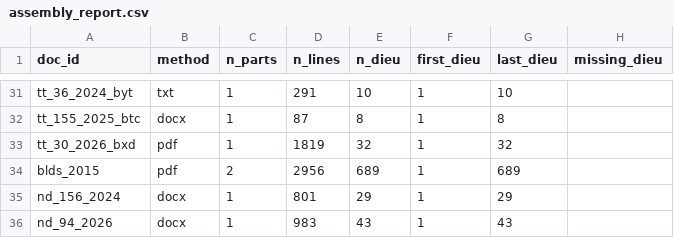
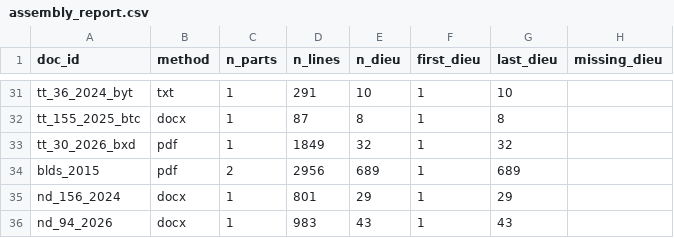
Before and after one commit to chungnguyenvp/DAT301m, a CSV file: data/processed/assembly_report.csv, drawn as a sheet; only a part is shown, gaps mark what is left out.

```diff
--- a/data/processed/assembly_report.csv
+++ b/data/processed/assembly_report.csv
@@ -32,3 +32,3 @@ tt_36_2024_byt,txt,1,291,10,1,10,
 tt_155_2025_btc,docx,1,87,8,1,8,
-tt_30_2026_bxd,pdf,1,1819,32,1,32,
+tt_30_2026_bxd,pdf,1,1849,32,1,32,
 blds_2015,pdf,2,2956,689,1,689,
```
Also changed, not shown: data/legal_status.csv, docs/reviews/manual-check-2026-10-17/checklist.csv, 16 other files.
